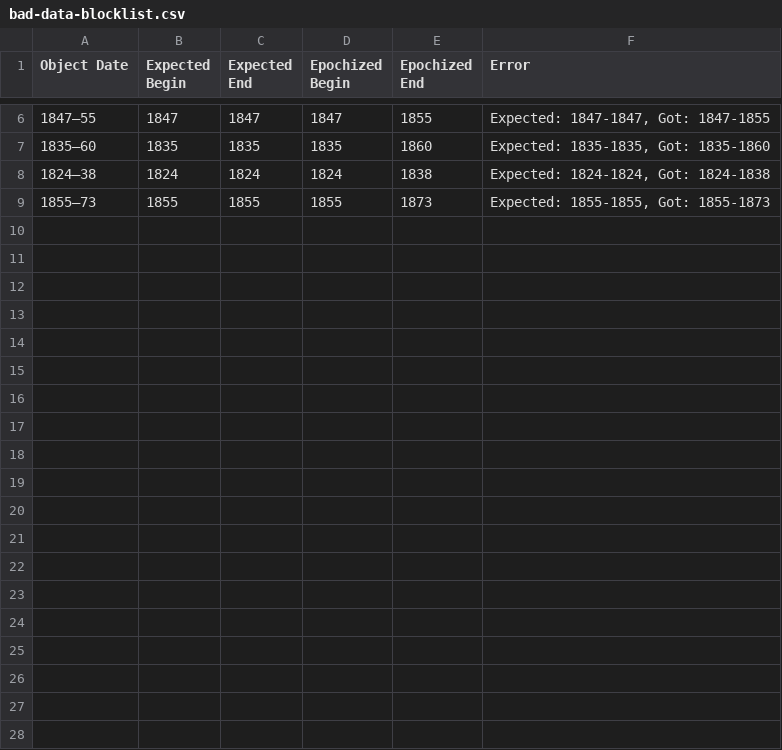
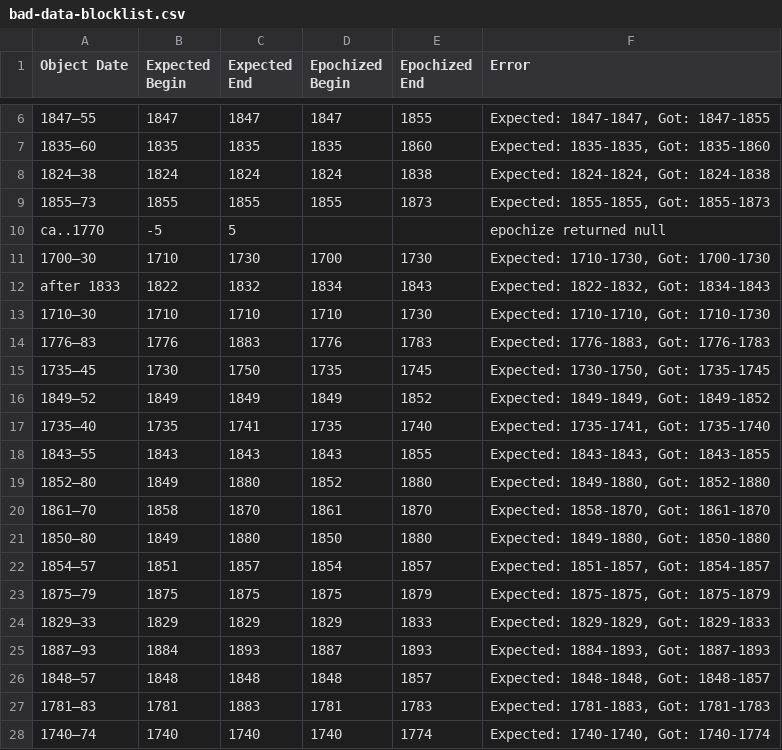
Before and after one commit to kjrocker/epochal, a CSV file: src/lib/metropolitian/bad-data-blocklist.csv, drawn as a sheet; only a part is shown, gaps mark what is left out; the diff covers the shown part only; the diff names each change by its address in the sheet, - before the commit and + after, or states it on an @@ line.

```diff
--- a/src/lib/metropolitian/bad-data-blocklist.csv
+++ b/src/lib/metropolitian/bad-data-blocklist.csv
+row 10: ca..1770 | -5 | 5 |  |  | epochize returned null
+row 11: 1700–30 | 1710 | 1730 | 1700 | 1730 | Expected: 1710-1730, Got: 1700-1730
+row 12: after 1833 | 1822 | 1832 | 1834 | 1843 | Expected: 1822-1832, Got: 1834-1843
+row 13: 1710–30 | 1710 | 1710 | 1710 | 1730 | Expected: 1710-1710, Got: 1710-1730
+row 14: 1776–83 | 1776 | 1883 | 1776 | 1783 | Expected: 1776-1883, Got: 1776-1783
+row 15: 1735–45 | 1730 | 1750 | 1735 | 1745 | Expected: 1730-1750, Got: 1735-1745
+row 16: 1849–52 | 1849 | 1849 | 1849 | 1852 | Expected: 1849-1849, Got: 1849-1852
+row 17: 1735–40 | 1735 | 1741 | 1735 | 1740 | Expected: 1735-1741, Got: 1735-1740
+row 18: 1843–55 | 1843 | 1843 | 1843 | 1855 | Expected: 1843-1843, Got: 1843-1855
+row 19: 1852–80 | 1849 | 1880 | 1852 | 1880 | Expected: 1849-1880, Got: 1852-1880
+row 20: 1861–70 | 1858 | 1870 | 1861 | 1870 | Expected: 1858-1870, Got: 1861-1870
+row 21: 1850–80 | 1849 | 1880 | 1850 | 1880 | Expected: 1849-1880, Got: 1850-1880
+row 22: 1854–57 | 1851 | 1857 | 1854 | 1857 | Expected: 1851-1857, Got: 1854-1857
+row 23: 1875–79 | 1875 | 1875 | 1875 | 1879 | Expected: 1875-1875, Got: 1875-1879
+row 24: 1829–33 | 1829 | 1829 | 1829 | 1833 | Expected: 1829-1829, Got: 1829-1833
+row 25: 1887–93 | 1884 | 1893 | 1887 | 1893 | Expected: 1884-1893, Got: 1887-1893
+row 26: 1848–57 | 1848 | 1848 | 1848 | 1857 | Expected: 1848-1848, Got: 1848-1857
+row 27: 1781–83 | 1781 | 1883 | 1781 | 1783 | Expected: 1781-1883, Got: 1781-1783
+row 28: 1740–74 | 1740 | 1740 | 1740 | 1774 | Expected: 1740-1740, Got: 1740-1774
```
Also changed, not shown: 10 added rows elsewhere in this file, src/lib/metropolitian/analytics.csv, 5 other files.
